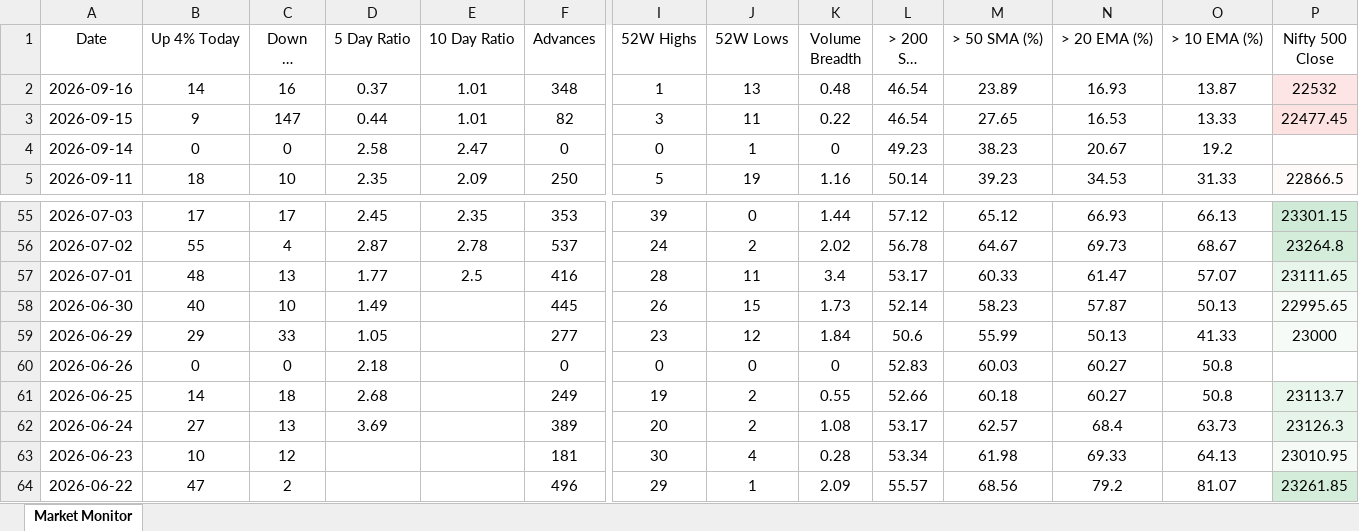
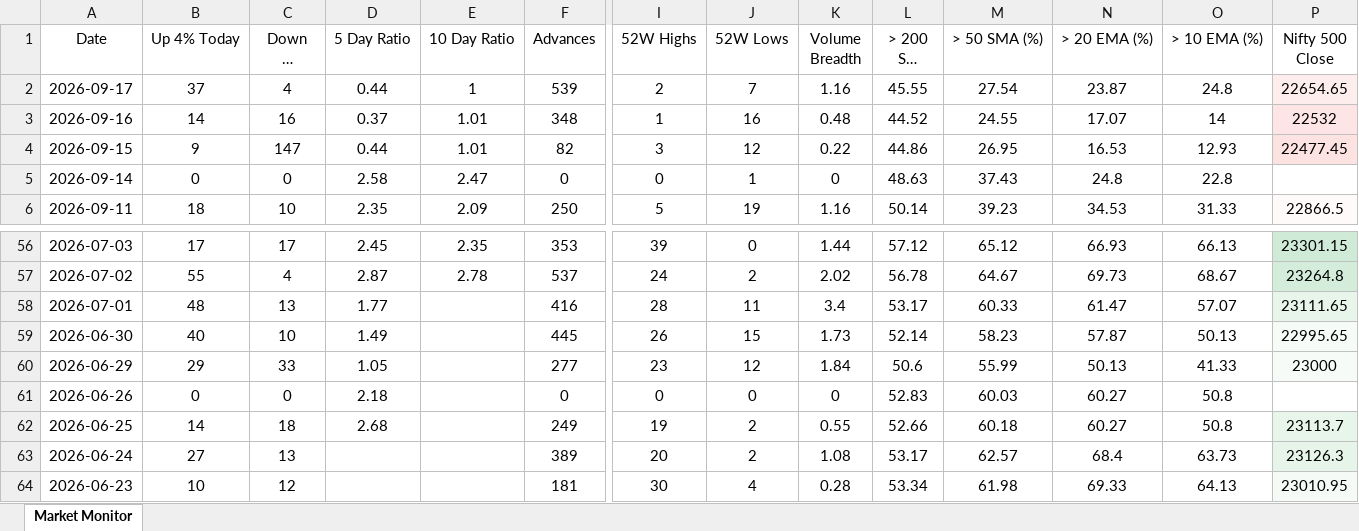
Before and after one commit to chethanshivaraju94-netizen/nse-market-monitor, an Excel workbook: NSE_Market_Monitor.xlsx, sheet Market Monitor, drawn as a sheet; only a part is shown, gaps mark what is left out; the shorter side is filled out with more unchanged rows; long unchanged cells end in …; values as stored, in another font and other column widths than the file's, no borders; conditional formats not drawn; addresses are those after the commit; rows hold the shown columns only; the diff names each change by its address in the sheet, - before the commit and + after, or states it on an @@ line.

```diff
--- a/NSE_Market_Monitor.xlsx (sheet Market Monitor)
+++ b/NSE_Market_Monitor.xlsx (sheet Market Monitor)
+row 2: 2026-09-17 | 37 | 4 | 0.44 | 1 | 539 | 2 | 7 | 1.16 | 45.55 | 27.54 | 23.87 | 24.8 | 22654.65
-J3 (52W Lows): 13
+J3 (52W Lows): 16
-L3 (> 200 SMA (%)): 46.54
+L3 (> 200 SMA (%)): 44.52
-M3 (> 50 SMA (%)): 23.89
+M3 (> 50 SMA (%)): 24.55
-N3 (> 20 EMA (%)): 16.93
+N3 (> 20 EMA (%)): 17.07
-O3 (> 10 EMA (%)): 13.87
+O3 (> 10 EMA (%)): 14
-J4 (52W Lows): 11
+J4 (52W Lows): 12
-L4 (> 200 SMA (%)): 46.54
+L4 (> 200 SMA (%)): 44.86
-M4 (> 50 SMA (%)): 27.65
+M4 (> 50 SMA (%)): 26.95
-O4 (> 10 EMA (%)): 13.33
+O4 (> 10 EMA (%)): 12.93
-L5 (> 200 SMA (%)): 49.23
+L5 (> 200 SMA (%)): 48.63
-M5 (> 50 SMA (%)): 38.23
+M5 (> 50 SMA (%)): 37.43
-N5 (> 20 EMA (%)): 20.67
+N5 (> 20 EMA (%)): 24.8
-O5 (> 10 EMA (%)): 19.2
+O5 (> 10 EMA (%)): 22.8
-E58 (10 Day Ratio): 2.5
+E58 (10 Day Ratio): (empty)
-D63 (5 Day Ratio): 3.69
+D63 (5 Day Ratio): (empty)
```
Also changed, not shown: NSE_Sector_Monitor.xlsx.
